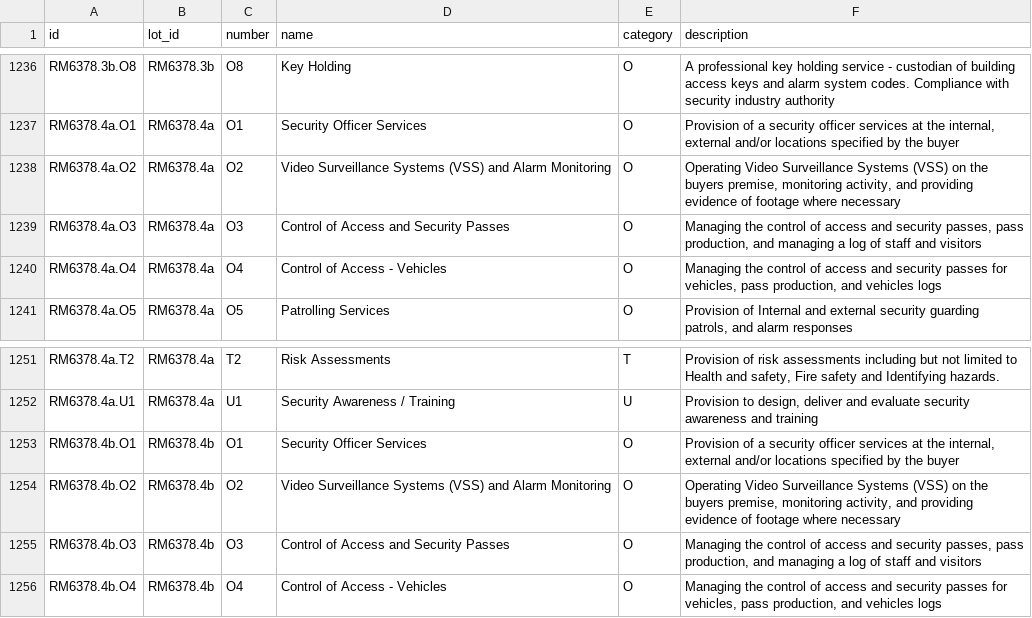
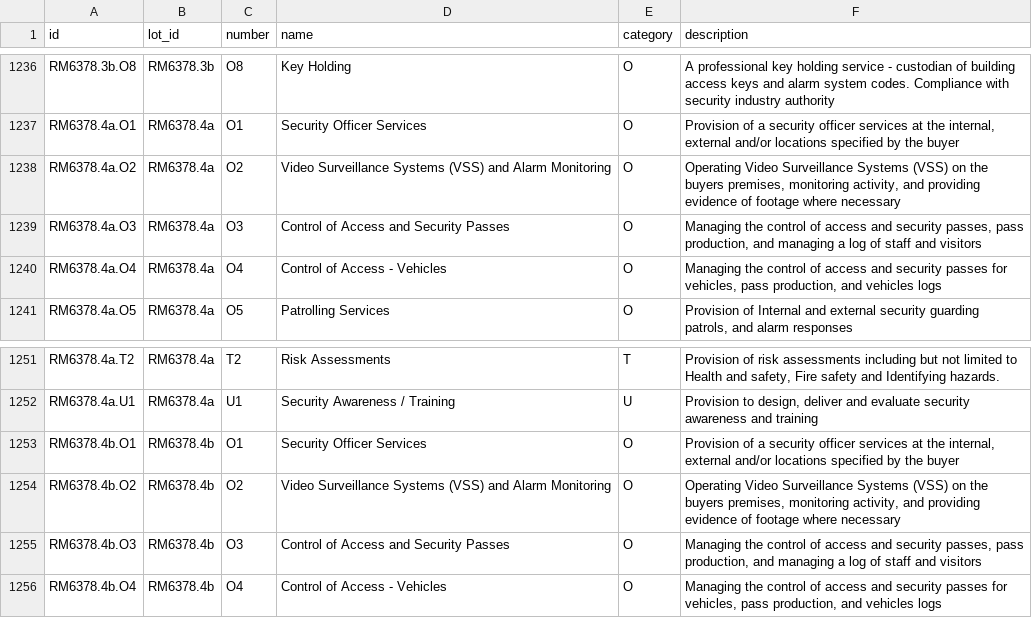
Before and after one commit to Crown-Commercial-Service/crown-marketplace, a CSV file: data/services.csv, drawn as a sheet; only a part is shown, gaps mark what is left out; the diff covers the shown part only.

Commit message:
rm6378 services description spelling error

```diff
--- a/data/services.csv
+++ b/data/services.csv
@@ -1237,3 +1237,3 @@ RM6378.3b.O8,RM6378.3b,O8,Key Holding,O,A professional key holding service - cus
 RM6378.4a.O1,RM6378.4a,O1,Security Officer Services,O,"Provision of a security officer services at the internal, external and/or locations specified by the buyer"
-RM6378.4a.O2,RM6378.4a,O2,Video Surveillance Systems (VSS) and Alarm Monitoring,O,"Operating Video Surveillance Systems (VSS) on the buyers premise, monitoring activity, and providing evidence of footage where necessary"
+RM6378.4a.O2,RM6378.4a,O2,Video Surveillance Systems (VSS) and Alarm Monitoring,O,"Operating Video Surveillance Systems (VSS) on the buyers premises, monitoring activity, and providing evidence of footage where necessary"
 RM6378.4a.O3,RM6378.4a,O3,Control of Access and Security Passes,O,"Managing the control of access and security passes, pass production, and managing a log of staff and visitors"
@@ -1253,3 +1253,3 @@ RM6378.4a.U1,RM6378.4a,U1,Security Awareness / Training,U,"Provision to design,
 RM6378.4b.O1,RM6378.4b,O1,Security Officer Services,O,"Provision of a security officer services at the internal, external and/or locations specified by the buyer"
-RM6378.4b.O2,RM6378.4b,O2,Video Surveillance Systems (VSS) and Alarm Monitoring,O,"Operating Video Surveillance Systems (VSS) on the buyers premise, monitoring activity, and providing evidence of footage where necessary"
+RM6378.4b.O2,RM6378.4b,O2,Video Surveillance Systems (VSS) and Alarm Monitoring,O,"Operating Video Surveillance Systems (VSS) on the buyers premises, monitoring activity, and providing evidence of footage where necessary"
 RM6378.4b.O3,RM6378.4b,O3,Control of Access and Security Passes,O,"Managing the control of access and security passes, pass production, and managing a log of staff and visitors"
```
Also changed, not shown: 10 edited cells elsewhere in this file.
